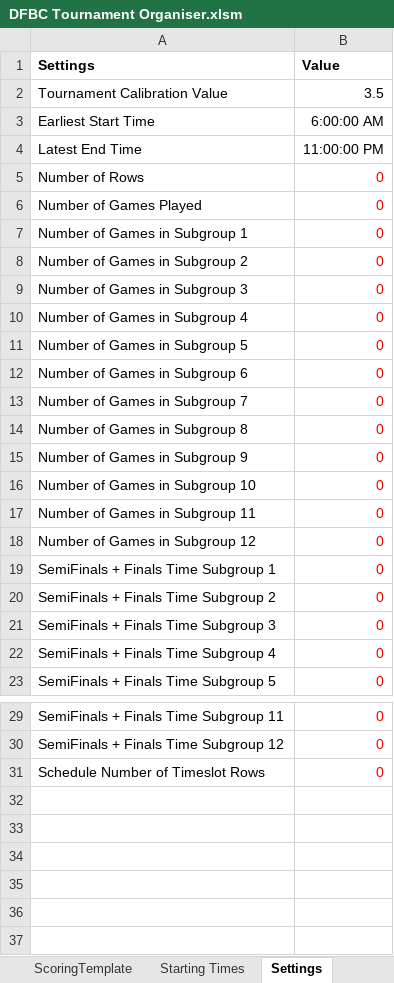
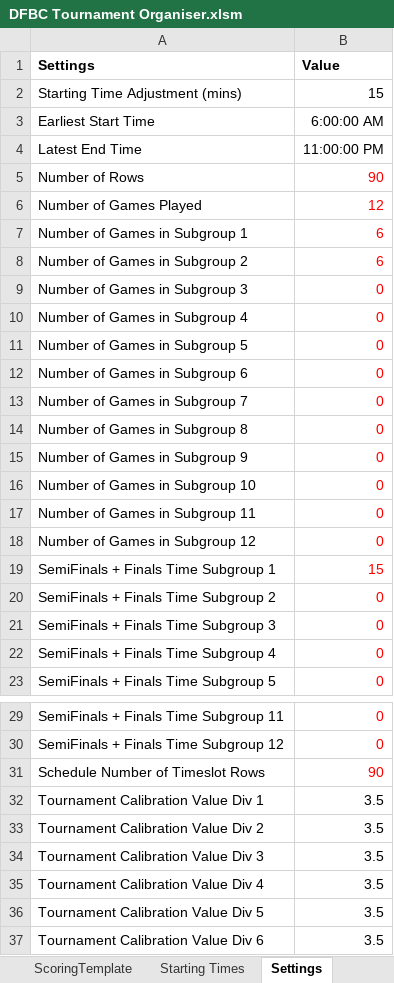
Before and after one commit to Kiirisuna/DFBC-Tournament-Organiser, an Excel workbook: DFBC Tournament Organiser.xlsm, sheet Settings, drawn as a sheet; only a part is shown, gaps mark what is left out; values as stored, in another font and other column widths than the file's, no borders; charts and pictures not drawn; removed rows and columns are numbered as before the commit, all else as after; the diff names each change by its address in the sheet, - before the commit and + after, or states it on an @@ line.

Commit message:
Update DFBC Tournament Organiser.xlsm
Added:
1. Note to leaderboard
2. Adjusted starting times
3. Create borders around each match on schedule

```diff
--- a/DFBC Tournament Organiser.xlsm (sheet Settings)
+++ b/DFBC Tournament Organiser.xlsm (sheet Settings)
-row 2: Tournament Calibration Value | 3.5
+row 2: Starting Time Adjustment (mins) | 15
-B5 (Value): 0
+B5 (Value): 90
-B6 (Value): 0
+B6 (Value): 12
-B7:B8 (Value): 0
+B7:B8 (Value): 6
-B19 (Value): 0
+B19 (Value): 15
-B31 (Value): 0
+B31 (Value): 90
+row 32: Tournament Calibration Value Div 1 | 3.5
+row 33: Tournament Calibration Value Div 2 | 3.5
+row 34: Tournament Calibration Value Div 3 | 3.5
+row 35: Tournament Calibration Value Div 4 | 3.5
+row 36: Tournament Calibration Value Div 5 | 3.5
+row 37: Tournament Calibration Value Div 6 | 3.5
```
Also changed, not shown: sheet Main, sheet Schedule, sheet Leaderboard, sheet Starting Times, sheet ScoringTemplate, formulas that keep their value, hidden cells, charts or pictures.
